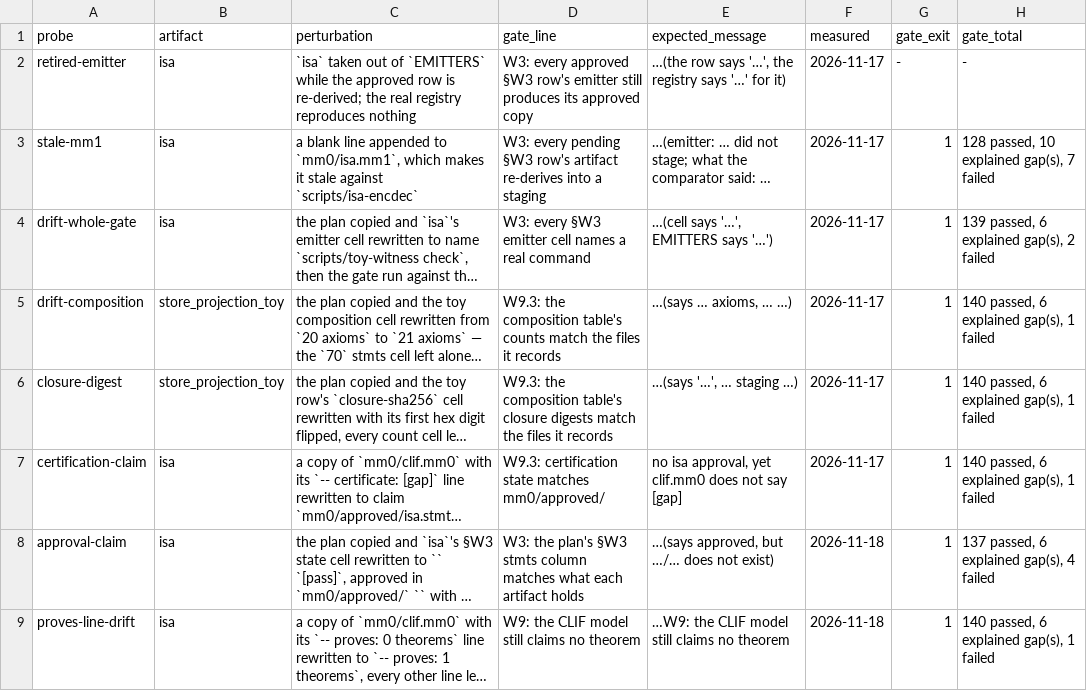
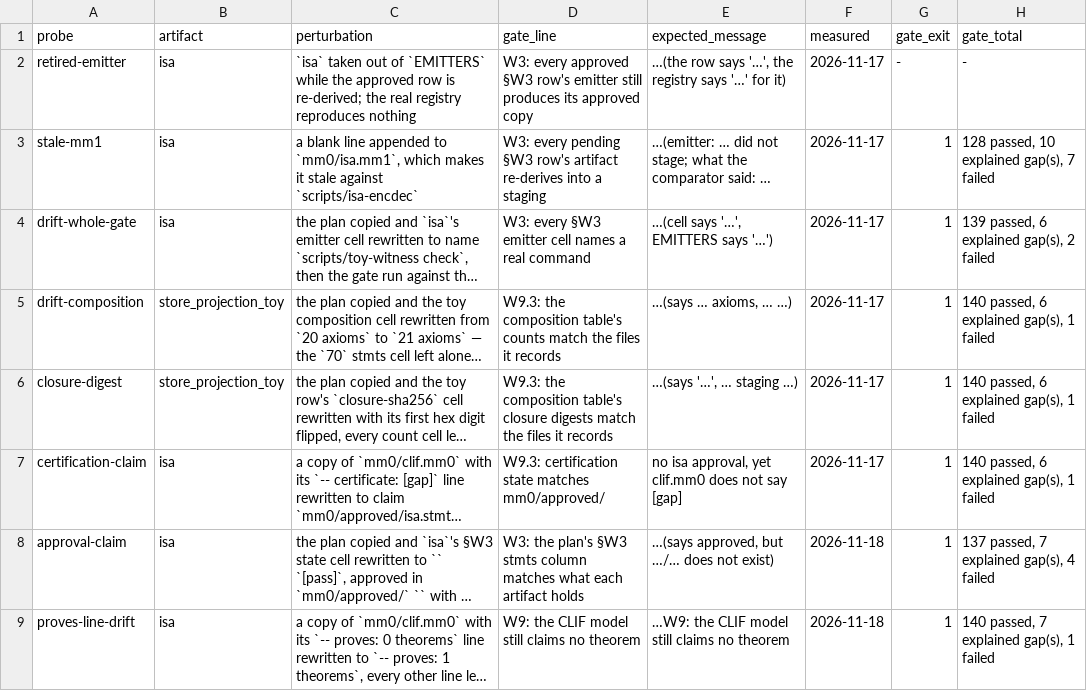
Before and after one commit to leonardopedro/australVM, a TSV file: docs/data/w3/probes.tsv, drawn as a sheet; long unchanged cells end in …; the diff names each change by its address in the sheet, - before the commit and + after, or states it on an @@ line.

```diff
--- a/docs/data/w3/probes.tsv
+++ b/docs/data/w3/probes.tsv
-H8 (gate_total): 137 passed, 6 explained gap(s), 4 failed
+H8 (gate_total): 137 passed, 7 explained gap(s), 4 failed
-H9 (gate_total): 140 passed, 6 explained gap(s), 1 failed
+H9 (gate_total): 140 passed, 7 explained gap(s), 1 failed
```
Also changed, not shown: 1 other file.
